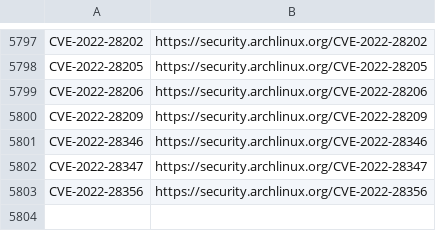
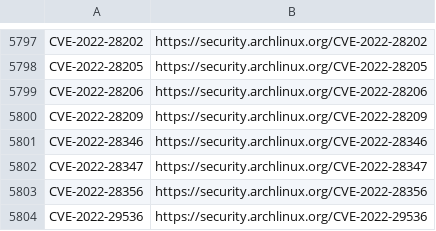
Before and after one commit to kurtseifried/gsd-data-enrichment, a CSV file: archlinux/archlinux-cve-security.csv, drawn as a sheet; only a part is shown, gaps mark what is left out.

```diff
--- a/archlinux/archlinux-cve-security.csv
+++ b/archlinux/archlinux-cve-security.csv
@@ -5803 +5803,2 @@ CVE-2022-28347,https://security.archlinux.org/CVE-2022-28347
 CVE-2022-28356,https://security.archlinux.org/CVE-2022-28356
+CVE-2022-29536,https://security.archlinux.org/CVE-2022-29536
```
Also changed, not shown: mageia/mageia-cve-advisories-CURRENT.csv, mageia/mageia-cve-advisories.csv, 30 other files.
